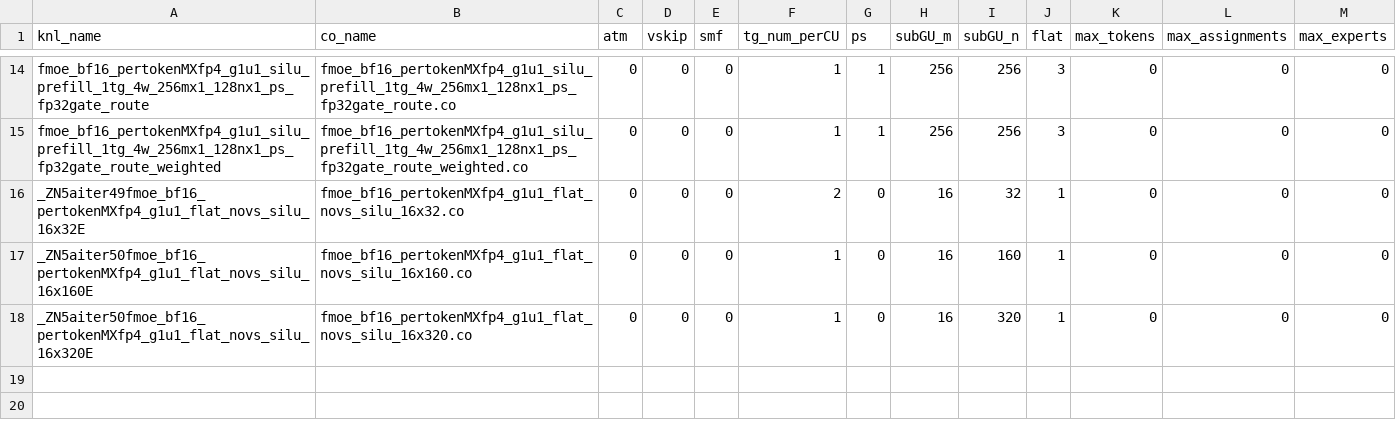
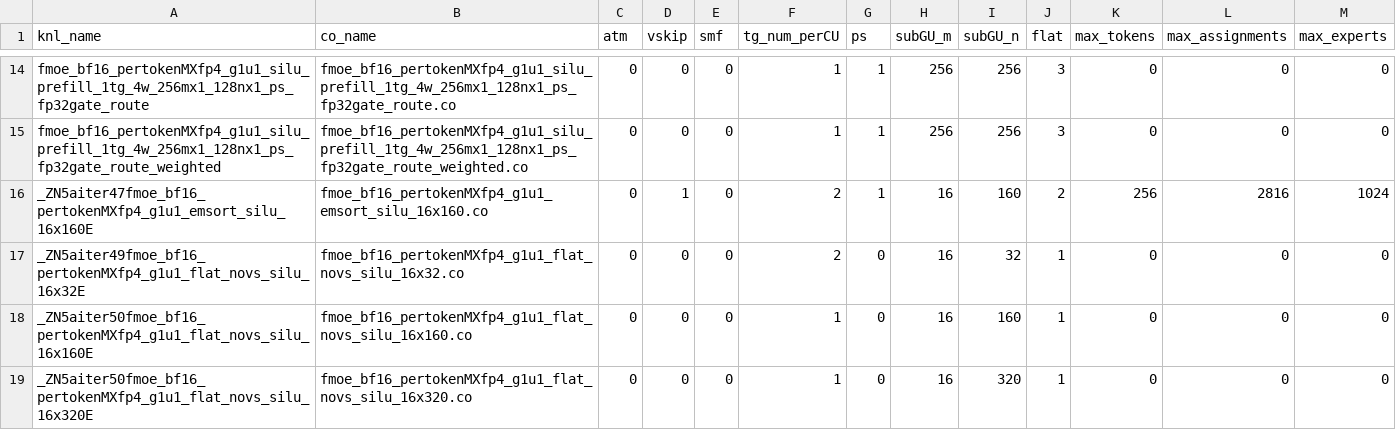
Before and after one commit to 0z5a/aiter, a CSV file: hsa/gfx950/fmoe/silu/fmoe_bf16_pertokenMXfp4_g1u1_silu.csv, drawn as a sheet; only a part is shown, gaps mark what is left out; the diff names each change by its address in the sheet, - before the commit and + after, or states it on an @@ line.

```diff
--- a/hsa/gfx950/fmoe/silu/fmoe_bf16_pertokenMXfp4_g1u1_silu.csv
+++ b/hsa/gfx950/fmoe/silu/fmoe_bf16_pertokenMXfp4_g1u1_silu.csv
+row 16: _ZN5aiter47fmoe_bf16_pertokenMXfp4_g1u1_emsort_silu_16x160E | fmoe_bf16_pertokenMXfp4_g1u1_emsort_silu_16x160.co | 0 | 1 | 0 | 2 | 1 | 16 | 160 | 2 | 256 | 2816 | 1024
```
Also changed, not shown: aiter/configs/model_configs/qwen3_8_flash_fp4_tuned_fmoe.csv, 3 other files.
